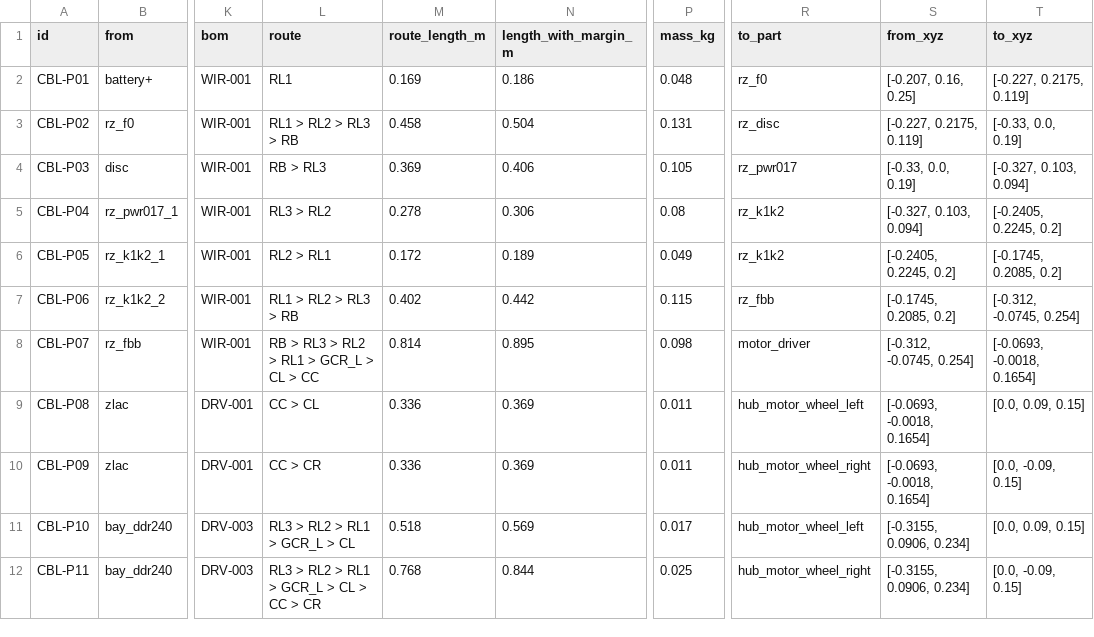
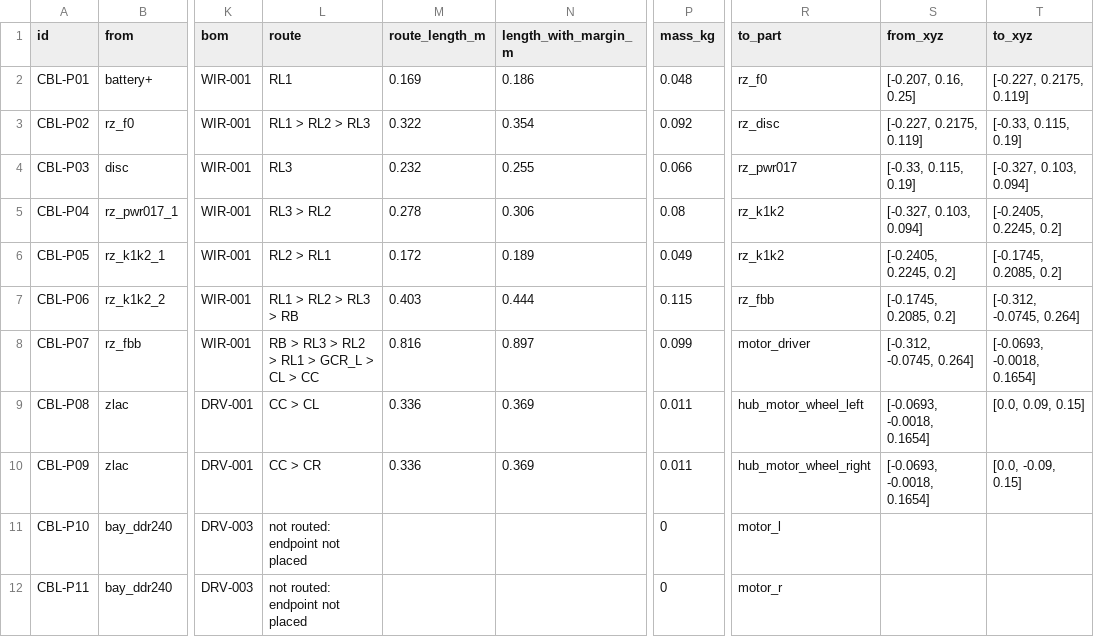
Before and after one commit to openAMRobot/openamrobot-docs, a CSV file: docs/assets/roadmap/model/cable_list.csv, drawn as a sheet; only a part is shown, gaps mark what is left out; the diff covers the shown part only; the diff names each change by its address in the sheet, - before the commit and + after, or states it on an @@ line.

```diff
--- a/docs/assets/roadmap/model/cable_list.csv
+++ b/docs/assets/roadmap/model/cable_list.csv
-L3 (route): RL1 > RL2 > RL3 > RB
+L3 (route): RL1 > RL2 > RL3
-M3 (route_length_m): 0.458
+M3 (route_length_m): 0.322
-N3 (length_with_margin_m): 0.504
+N3 (length_with_margin_m): 0.354
-P3 (mass_kg): 0.131
+P3 (mass_kg): 0.092
-T3 (to_xyz): [-0.33, 0.0, 0.19]
+T3 (to_xyz): [-0.33, 0.115, 0.19]
-L4 (route): RB > RL3
+L4 (route): RL3
-M4 (route_length_m): 0.369
+M4 (route_length_m): 0.232
-N4 (length_with_margin_m): 0.406
+N4 (length_with_margin_m): 0.255
-P4 (mass_kg): 0.105
+P4 (mass_kg): 0.066
-S4 (from_xyz): [-0.33, 0.0, 0.19]
+S4 (from_xyz): [-0.33, 0.115, 0.19]
-M7 (route_length_m): 0.402
+M7 (route_length_m): 0.403
-N7 (length_with_margin_m): 0.442
+N7 (length_with_margin_m): 0.444
-T7 (to_xyz): [-0.312, -0.0745, 0.254]
+T7 (to_xyz): [-0.312, -0.0745, 0.264]
-M8 (route_length_m): 0.814
+M8 (route_length_m): 0.816
-N8 (length_with_margin_m): 0.895
+N8 (length_with_margin_m): 0.897
-P8 (mass_kg): 0.098
+P8 (mass_kg): 0.099
-S8 (from_xyz): [-0.312, -0.0745, 0.254]
+S8 (from_xyz): [-0.312, -0.0745, 0.264]
-L11 (route): RL3 > RL2 > RL1 > GCR_L > CL
+L11 (route): not routed: endpoint not placed
-M11 (route_length_m): 0.518
+M11 (route_length_m): (empty)
-N11 (length_with_margin_m): 0.569
+N11 (length_with_margin_m): (empty)
-P11 (mass_kg): 0.017
+P11 (mass_kg): 0
-R11 (to_part): hub_motor_wheel_left
+R11 (to_part): motor_l
-S11:S12 (from_xyz): [-0.3155, 0.0906, 0.234]
+S11:S12 (from_xyz): (empty)
-T11 (to_xyz): [0.0, 0.09, 0.15]
+T11 (to_xyz): (empty)
-L12 (route): RL3 > RL2 > RL1 > GCR_L > CL > CC > CR
+L12 (route): not routed: endpoint not placed
-M12 (route_length_m): 0.768
+M12 (route_length_m): (empty)
-N12 (length_with_margin_m): 0.844
+N12 (length_with_margin_m): (empty)
-P12 (mass_kg): 0.025
+P12 (mass_kg): 0
-R12 (to_part): hub_motor_wheel_right
+R12 (to_part): motor_r
-T12 (to_xyz): [0.0, -0.09, 0.15]
+T12 (to_xyz): (empty)
```
Also changed, not shown: 53 edited cells elsewhere in this file, docs/assets/roadmap/model/bom_coverage.csv, 13 other files.
